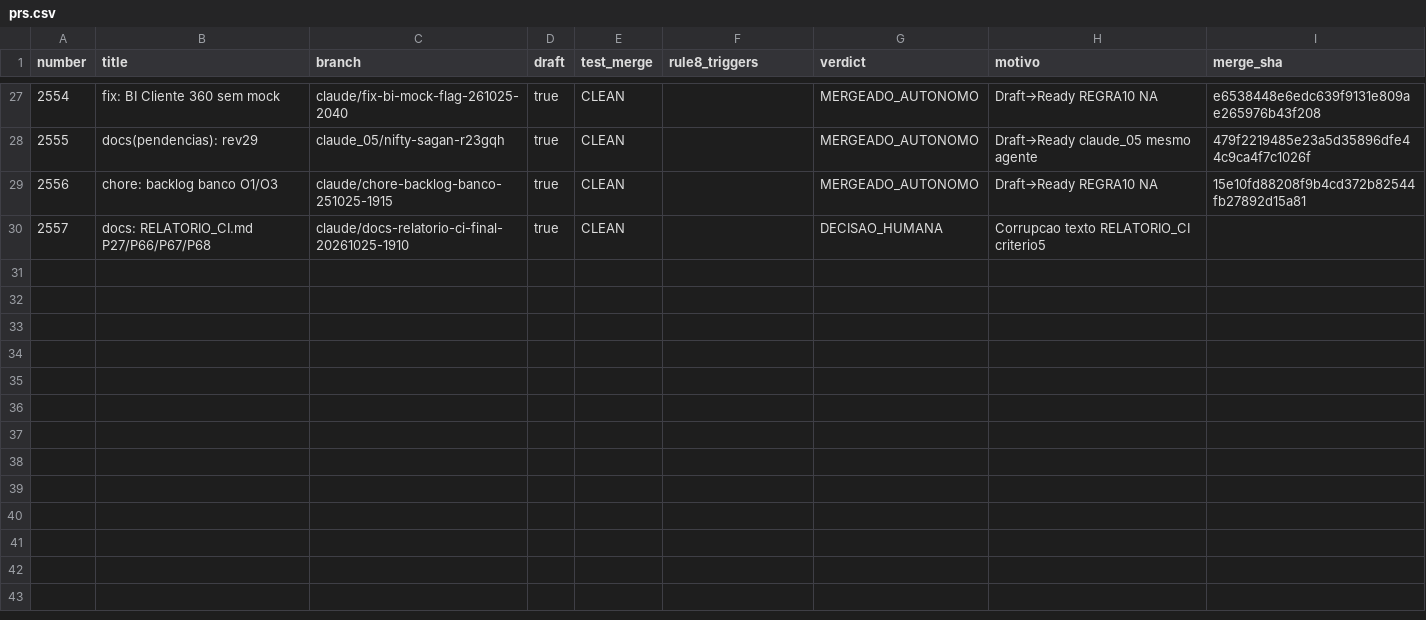
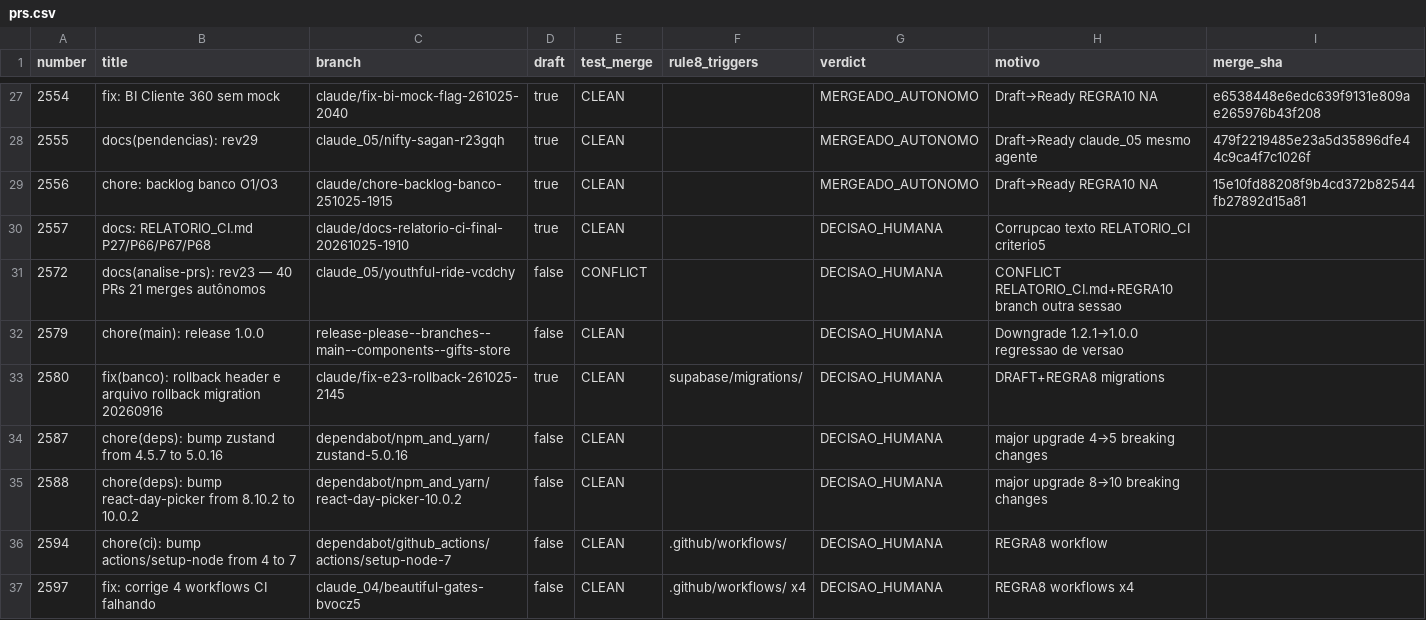
Before and after one commit to adm01-debug/Promo_Gifts_V4, a CSV file: analise-prs/prs.csv, drawn as a sheet; only a part is shown, gaps mark what is left out; the diff covers the shown part only; the diff names each change by its address in the sheet, - before the commit and + after, or states it on an @@ line.

```diff
--- a/analise-prs/prs.csv
+++ b/analise-prs/prs.csv
+row 31: 2572 | docs(analise-prs): rev23 — 40 PRs 21 merges autônomos | claude_05/youthful-ride-vcdchy | false | CONFLICT |  | DECISAO_HUMANA | CONFLICT RELATORIO_CI.md+REGRA10 branch outra sessao
+row 32: 2579 | chore(main): release 1.0.0 | release-please--branches--main--components--gifts-store | false | CLEAN |  | DECISAO_HUMANA | Downgrade 1.2.1→1.0.0 regressao de versao
+row 33: 2580 | fix(banco): rollback header e arquivo rollback migration 20260916 | claude/fix-e23-rollback-261025-2145 | true | CLEAN | supabase/migrations/ | DECISAO_HUMANA | DRAFT+REGRA8 migrations
+row 34: 2587 | chore(deps): bump zustand from 4.5.7 to 5.0.16 | dependabot/npm_and_yarn/zustand-5.0.16 | false | CLEAN |  | DECISAO_HUMANA | major upgrade 4→5 breaking changes
+row 35: 2588 | chore(deps): bump react-day-picker from 8.10.2 to 10.0.2 | dependabot/npm_and_yarn/react-day-picker-10.0.2 | false | CLEAN |  | DECISAO_HUMANA | major upgrade 8→10 breaking changes
+row 36: 2594 | chore(ci): bump actions/setup-node from 4 to 7 | dependabot/github_actions/actions/setup-node-7 | false | CLEAN | .github/workflows/ | DECISAO_HUMANA | REGRA8 workflow
+row 37: 2597 | fix: corrige 4 workflows CI falhando | claude_04/beautiful-gates-bvocz5 | false | CLEAN | .github/workflows/ x4 | DECISAO_HUMANA | REGRA8 workflows x4
```
Also changed, not shown: 7 added rows and 6 edited cells elsewhere in this file, 17 other files.
